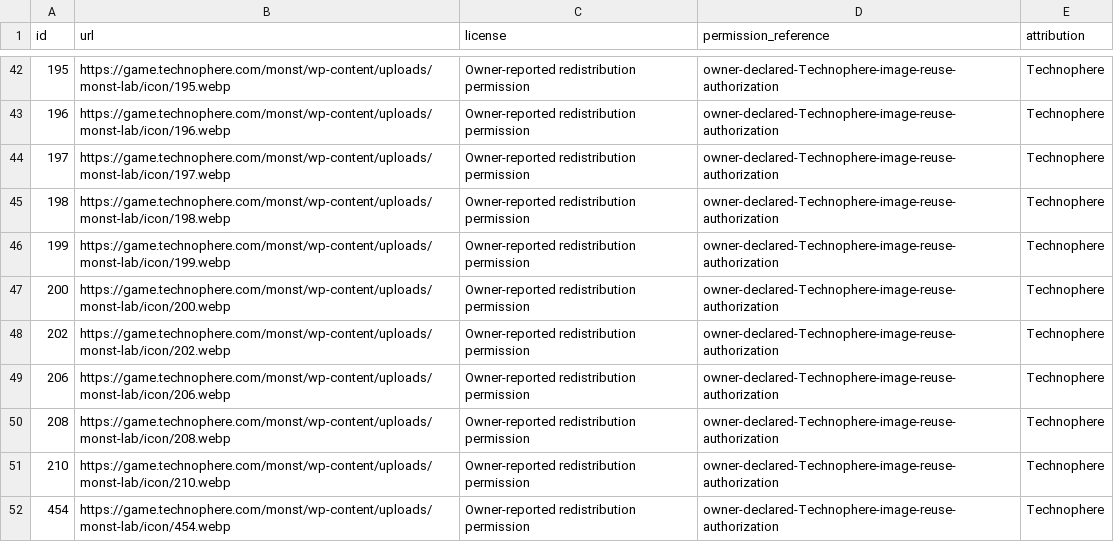
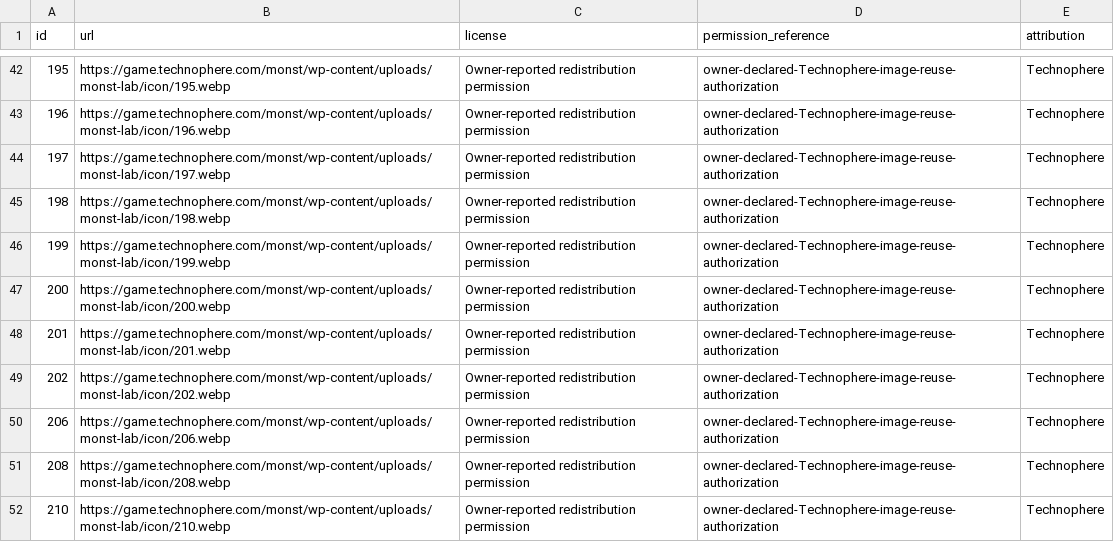
Before and after one commit to omaryu-NU/monst-personal-manager, a CSV file: config/approved-icon-sources.csv, drawn as a sheet; only a part is shown, gaps mark what is left out; the shorter side is filled out with more unchanged rows; the diff covers the shown part only; the diff names each change by its address in the sheet, - before the commit and + after, or states it on an @@ line.

```diff
--- a/config/approved-icon-sources.csv
+++ b/config/approved-icon-sources.csv
+row 48: 201 | https://game.technophere.com/monst/wp-content/uploads/monst-lab/icon/201.webp | Owner-reported redistribution permission | owner-declared-Technophere-image-reuse-authorization | Technophere
```
Also changed, not shown: 8 added rows elsewhere in this file, 12 other files.
